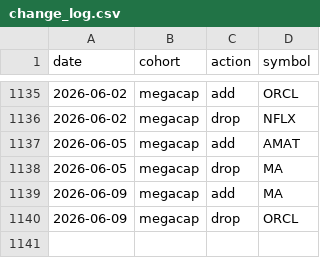
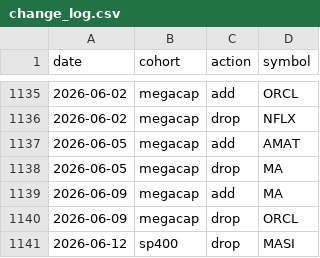
Before and after one commit to zacseidel/momentum9, a CSV file: data/universe/change_log.csv, drawn as a sheet; only a part is shown, gaps mark what is left out; the diff names each change by its address in the sheet, - before the commit and + after, or states it on an @@ line.

```diff
--- a/data/universe/change_log.csv
+++ b/data/universe/change_log.csv
+row 1141: 2026-06-12 | sp400 | drop | MASI
```
Also changed, not shown: data/option_log.csv, data/trade_log.csv, 10 other files.
